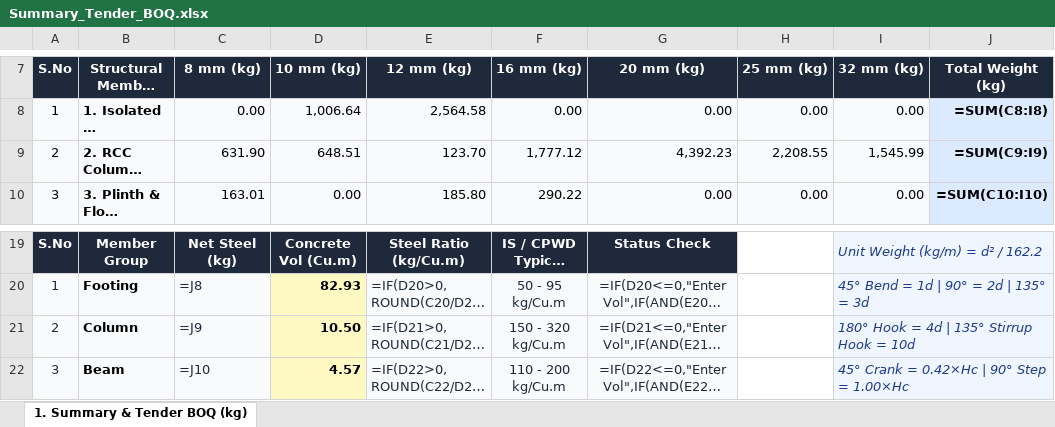
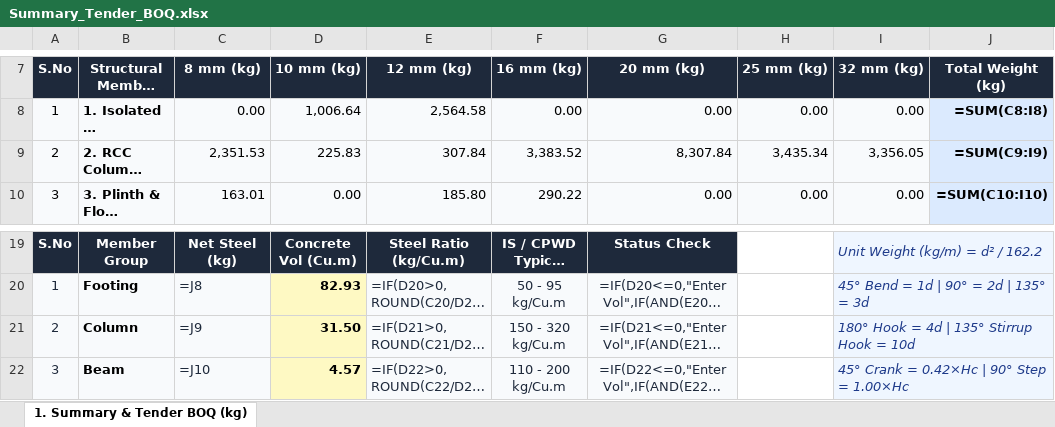
Before and after one commit to ragegokul75-a11y/Auto-BOQ2D, an Excel workbook: exports/Summary_Tender_BOQ.xlsx, sheet 1. Summary & Tender BOQ (kg), drawn as a sheet; only a part is shown, gaps mark what is left out; long unchanged cells end in …; values as stored, in another font and other column widths than the file's, no borders; formulas without a stored value are shown as written; the diff names each change by its address in the sheet, - before the commit and + after, or states it on an @@ line.

```diff
--- a/exports/Summary_Tender_BOQ.xlsx (sheet 1. Summary & Tender BOQ (kg))
+++ b/exports/Summary_Tender_BOQ.xlsx (sheet 1. Summary & Tender BOQ (kg))
-C9 (8 mm (kg)): 631.90
+C9 (8 mm (kg)): 2,351.53
-D9 (10 mm (kg)): 648.51
+D9 (10 mm (kg)): 225.83
-E9 (12 mm (kg)): 123.70
+E9 (12 mm (kg)): 307.84
-F9 (16 mm (kg)): 1,777.12
+F9 (16 mm (kg)): 3,383.52
-G9 (20 mm (kg)): 4,392.23
+G9 (20 mm (kg)): 8,307.84
-H9 (25 mm (kg)): 2,208.55
+H9 (25 mm (kg)): 3,435.34
-I9 (32 mm (kg)): 1,545.99
+I9 (32 mm (kg)): 3,356.05
-D21 (10 mm (kg)): 10.50
+D21 (10 mm (kg)): 31.50
```
Also changed, not shown: Bar_Bending_Schedule_Footing_Column_Beam_Slab.xlsx, exports/Bar_Bending_Schedule_Footing_Column_Beam_Slab.xlsx, 8 other files.
